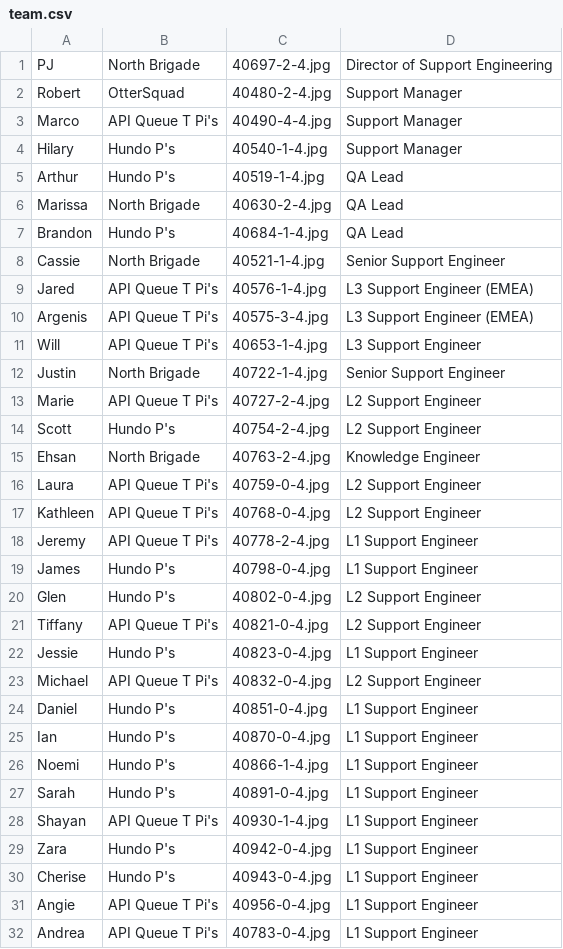
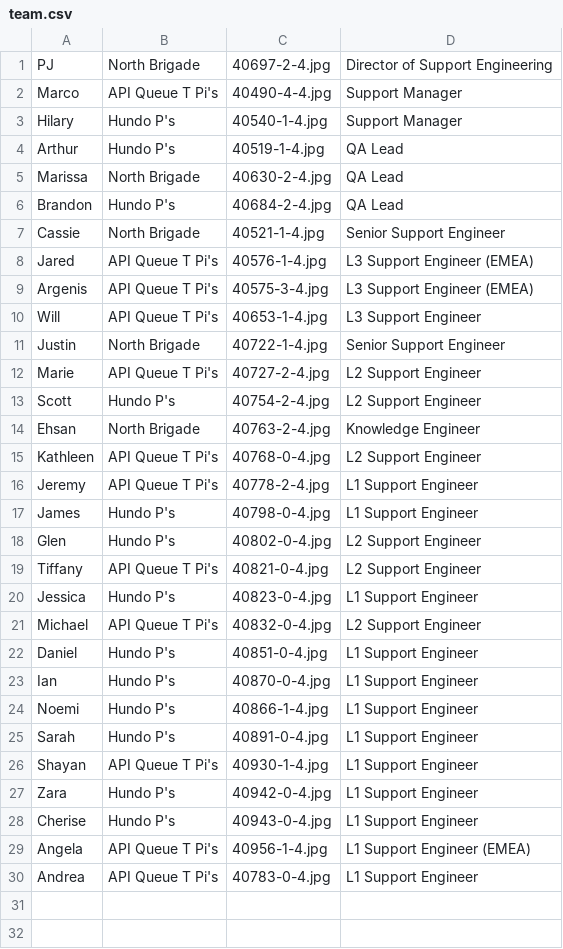
Before and after one commit to tiffanyqi/mp-onboarding, a CSV file: onboarding/static/onboarding/csv/team.csv, drawn as a sheet.

Commit message:
increase event count for andrea update team

```diff
--- a/onboarding/static/onboarding/csv/team.csv
+++ b/onboarding/static/onboarding/csv/team.csv
@@ -1,3 +1,2 @@
 PJ, North Brigade, 40697-2-4.jpg, Director of Support Engineering
-Robert, OtterSquad, 40480-2-4.jpg, Support Manager
 Marco, API Queue T Pi's, 40490-4-4.jpg, Support Manager
@@ -6,3 +5,3 @@ Arthur, Hundo P's, 40519-1-4.jpg, QA Lead
 Marissa, North Brigade, 40630-2-4.jpg, QA Lead
-Brandon, Hundo P's, 40684-1-4.jpg, QA Lead
+Brandon, Hundo P's, 40684-2-4.jpg, QA Lead
 Cassie, North Brigade, 40521-1-4.jpg, Senior Support Engineer
@@ -15,3 +14,2 @@ Scott, Hundo P's, 40754-2-4.jpg, L2 Support Engineer
 Ehsan, North Brigade, 40763-2-4.jpg, Knowledge Engineer
-Laura, API Queue T Pi's, 40759-0-4.jpg, L2 Support Engineer
 Kathleen, API Queue T Pi's, 40768-0-4.jpg, L2 Support Engineer
@@ -21,3 +19,3 @@ Glen, Hundo P's, 40802-0-4.jpg, L2 Support Engineer
 Tiffany, API Queue T Pi's, 40821-0-4.jpg, L2 Support Engineer
-Jessie, Hundo P's, 40823-0-4.jpg, L1 Support Engineer
+Jessica, Hundo P's, 40823-0-4.jpg, L1 Support Engineer
 Michael, API Queue T Pi's, 40832-0-4.jpg, L2 Support Engineer
@@ -30,3 +28,3 @@ Zara, Hundo P's, 40942-0-4.jpg, L1 Support Engineer
 Cherise, Hundo P's, 40943-0-4.jpg, L1 Support Engineer
-Angie, API Queue T Pi's, 40956-0-4.jpg, L1 Support Engineer
+Angela, API Queue T Pi's, 40956-1-4.jpg, L1 Support Engineer (EMEA)
 Andrea, API Queue T Pi's, 40783-0-4.jpg, L1 Support Engineer
```
Also changed, not shown: 1 other file.
